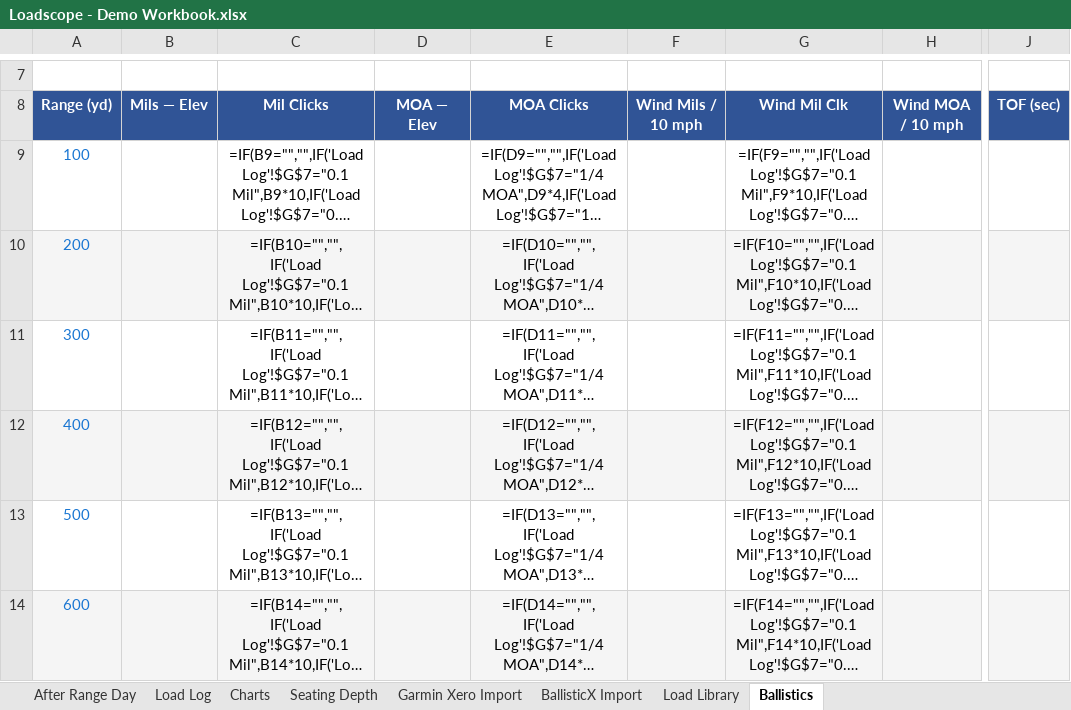
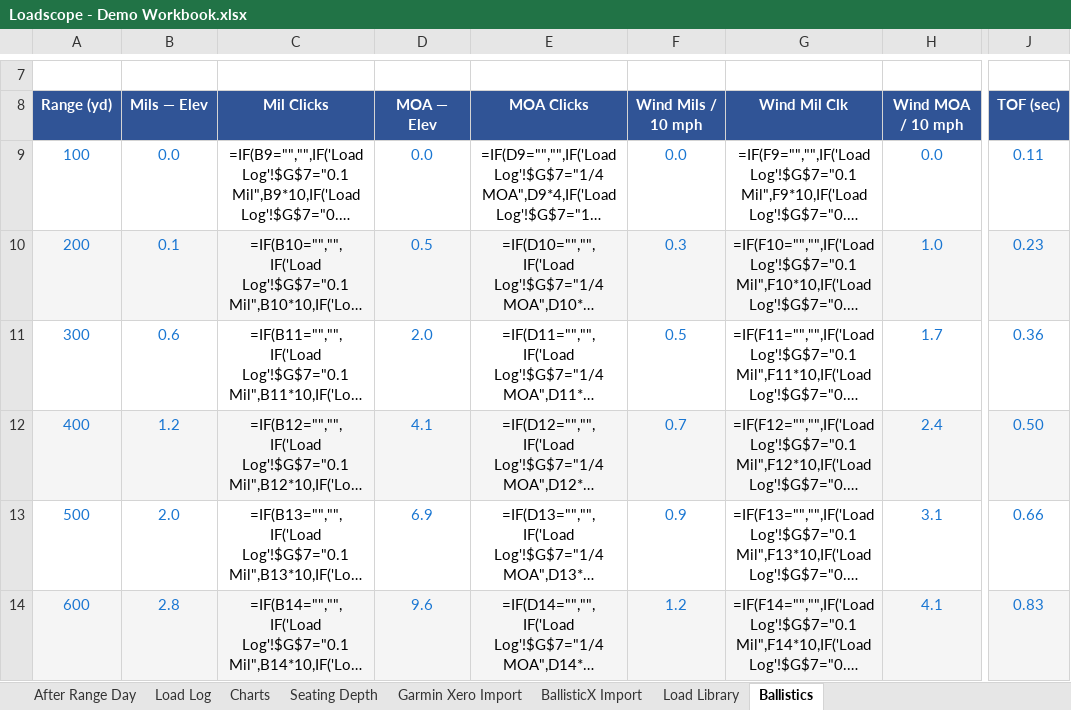
Before and after one commit to chadheidt/coldbore, an Excel workbook: app/resources/Loadscope - Demo Workbook.xlsx, sheet Ballistics, drawn as a sheet; only a part is shown, gaps mark what is left out; long unchanged cells end in …; values as stored, in another font and other column widths than the file's, no borders; formulas without a stored value are shown as written; the diff covers the shown part only; the diff names each change by its address in the sheet, - before the commit and + after, or states it on an @@ line.

```diff
--- a/app/resources/Loadscope - Demo Workbook.xlsx (sheet Ballistics)
+++ b/app/resources/Loadscope - Demo Workbook.xlsx (sheet Ballistics)
-B9: (empty)
+B9: 0.0
-D9: (empty)
+D9: 0.0
-F9: (empty)
+F9: 0.0
-H9: (empty)
+H9: 0.0
-J9: (empty)
+J9: 0.11
-B10: (empty)
+B10: 0.1
-D10: (empty)
+D10: 0.5
-F10: (empty)
+F10: 0.3
-H10: (empty)
+H10: 1.0
-J10: (empty)
+J10: 0.23
-B11: (empty)
+B11: 0.6
-D11: (empty)
+D11: 2.0
-F11: (empty)
+F11: 0.5
-H11: (empty)
+H11: 1.7
-J11: (empty)
+J11: 0.36
-B12: (empty)
+B12: 1.2
-D12: (empty)
+D12: 4.1
-F12: (empty)
+F12: 0.7
-H12: (empty)
+H12: 2.4
-J12: (empty)
+J12: 0.50
-B13: (empty)
+B13: 2.0
-D13: (empty)
+D13: 6.9
-F13: (empty)
+F13: 0.9
-H13: (empty)
+H13: 3.1
-J13: (empty)
+J13: 0.66
-B14: (empty)
+B14: 2.8
-D14: (empty)
+D14: 9.6
-F14: (empty)
+F14: 1.2
-H14: (empty)
+H14: 4.1
-J14: (empty)
+J14: 0.83
```
Also changed, not shown: 20 edited cells elsewhere in this sheet, sheet Seating Depth, 1 other file.
